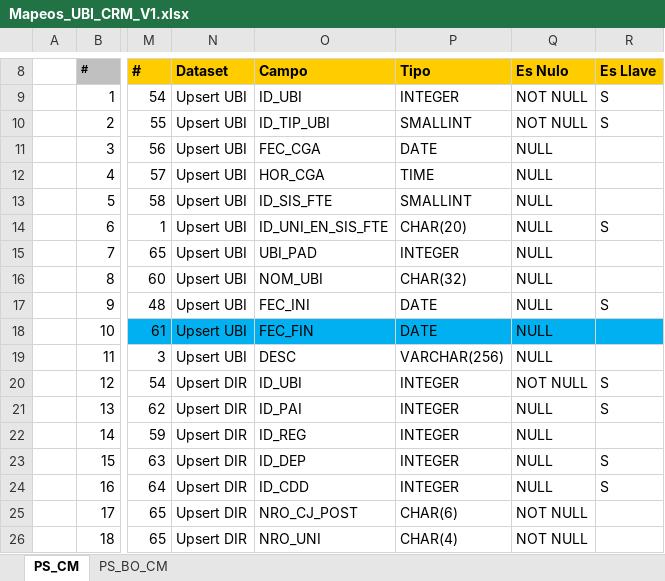
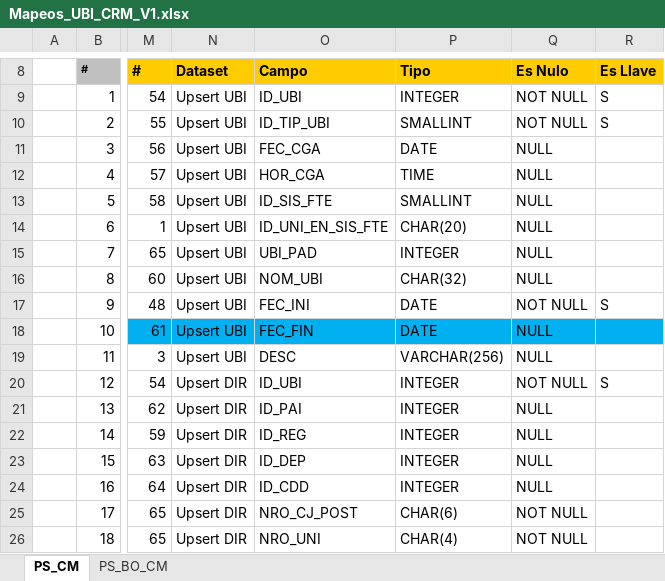
Before and after one commit to dliraFIT/dise-o-popular-dwh, an Excel workbook: CRM/Mapeos_UBI_CRM_V1.xlsx, sheet PS_CM, drawn as a sheet; only a part is shown, gaps mark what is left out; values as stored, in another font and other column widths than the file's, no borders; the diff names each change by its address in the sheet, - before the commit and + after, or states it on an @@ line.

```diff
--- a/CRM/Mapeos_UBI_CRM_V1.xlsx (sheet PS_CM)
+++ b/CRM/Mapeos_UBI_CRM_V1.xlsx (sheet PS_CM)
-R14 (Es Llave): S
+R14 (Es Llave): (empty)
-Q17 (Es Nulo): NULL
+Q17 (Es Nulo): NOT NULL
-R21 (Es Llave): S
+R21 (Es Llave): (empty)
-R23:R24 (Es Llave): S
+R23:R24 (Es Llave): (empty)
```
Also changed, not shown: sheet PS_BO_CM.
